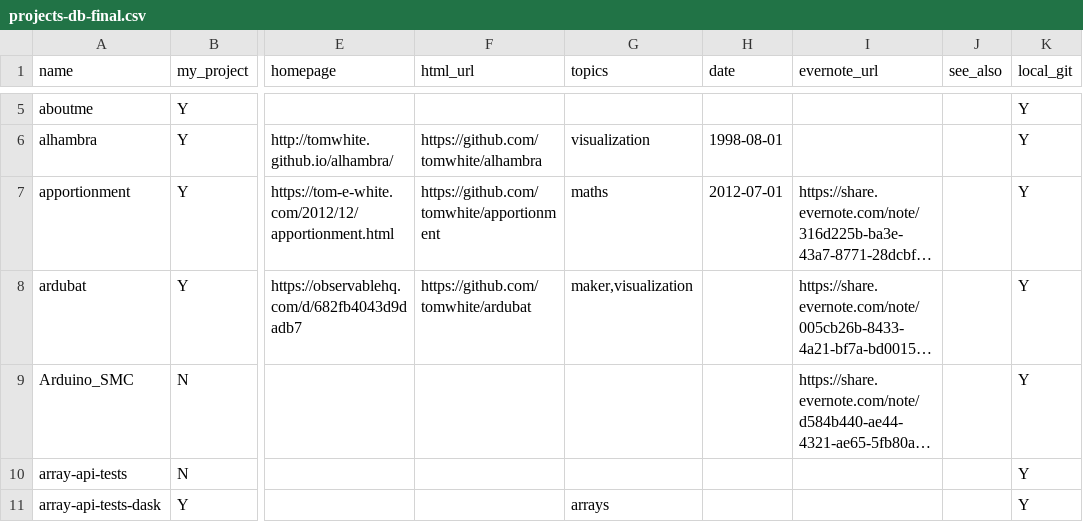
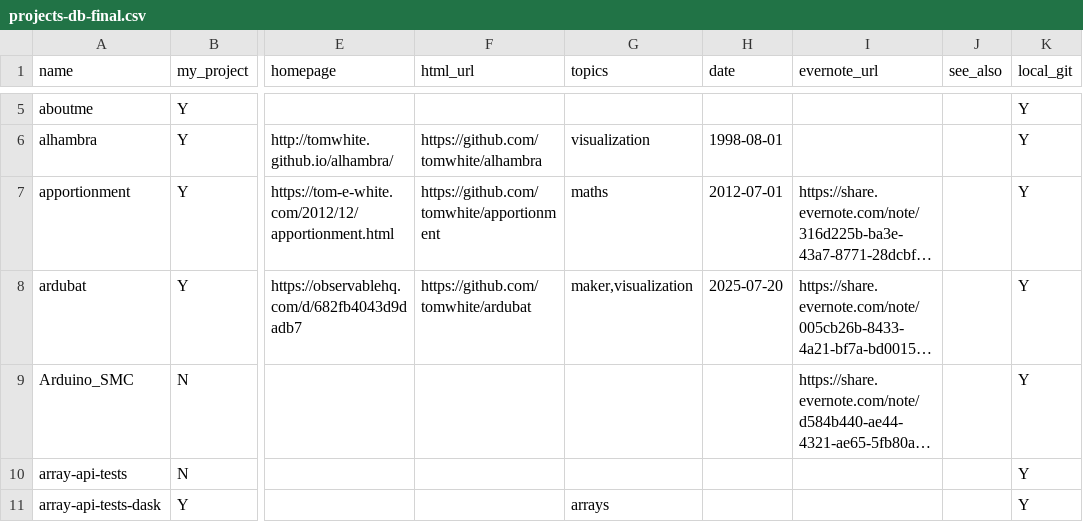
Before and after one commit to tomwhite/project-curation, a CSV file: data/projects-db-final.csv, drawn as a sheet; only a part is shown, gaps mark what is left out; long unchanged cells end in …; the diff names each change by its address in the sheet, - before the commit and + after, or states it on an @@ line.

```diff
--- a/data/projects-db-final.csv
+++ b/data/projects-db-final.csv
-H8 (date): (empty)
+H8 (date): 2025-07-20
```
Also changed, not shown: data/projects-db.csv.
